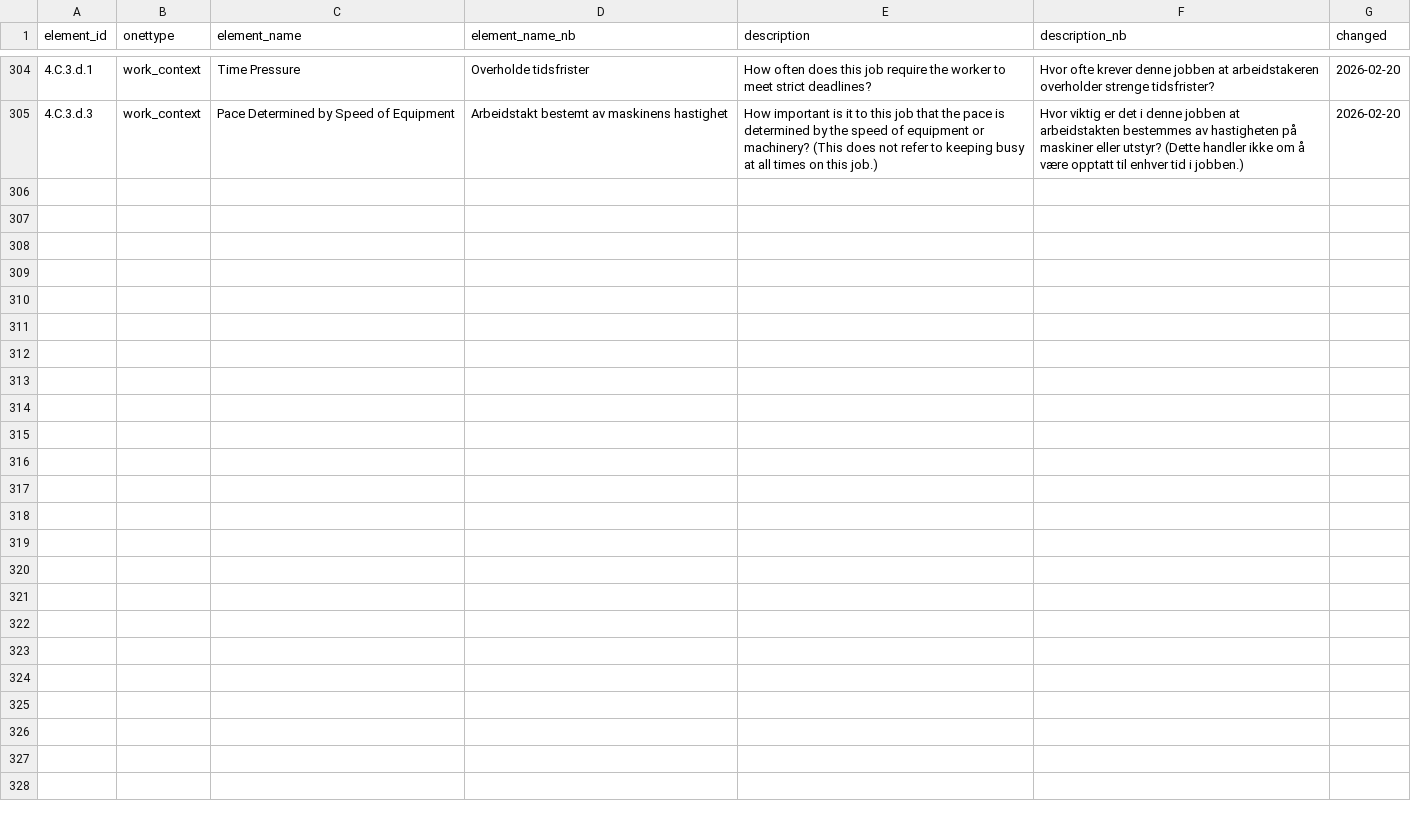
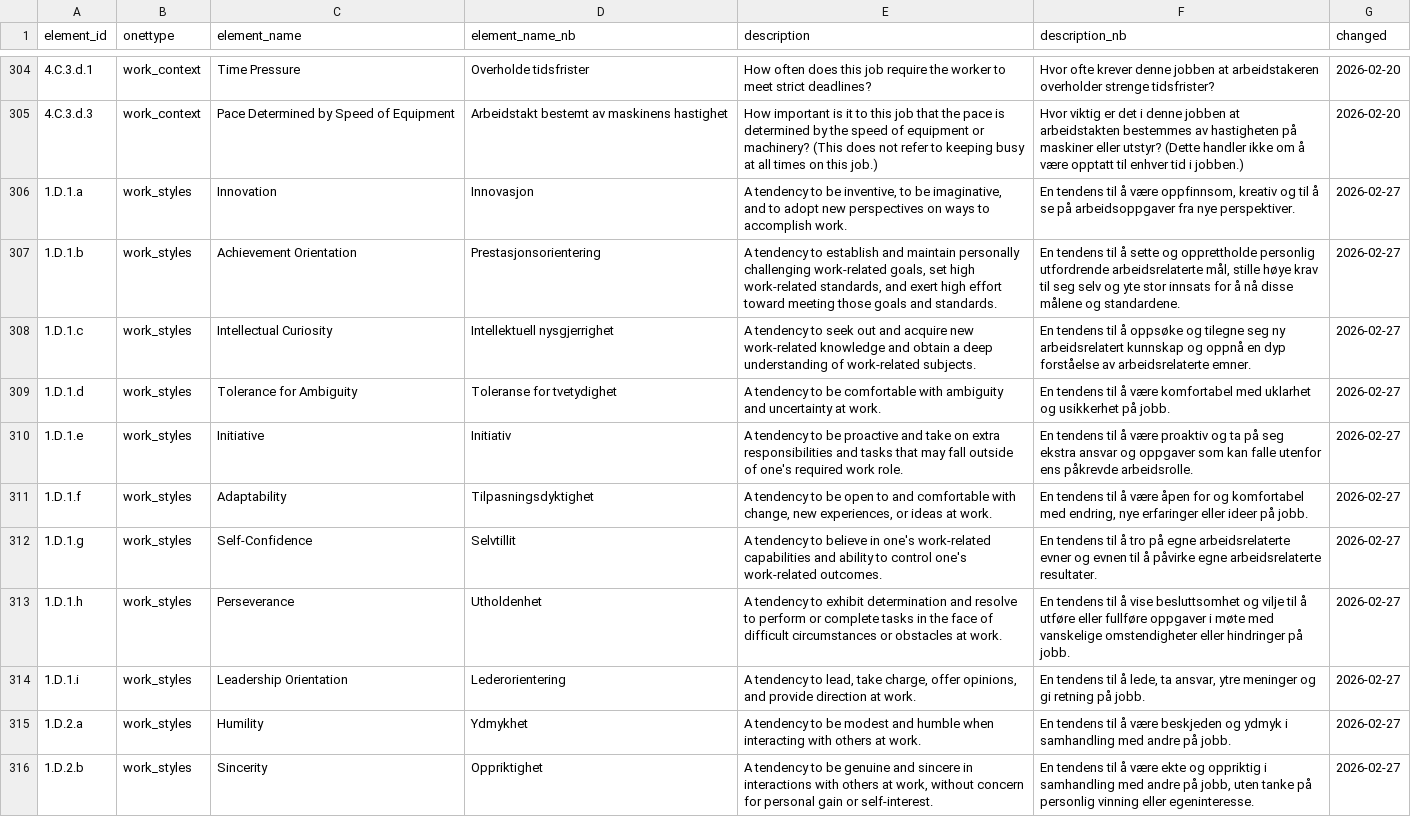
Before and after one commit to haraldgroven/onet_labour_market_stat, a TSV file: translations/content_model_reference_nb.tsv, drawn as a sheet; only a part is shown, gaps mark what is left out; the diff covers the shown part only; the diff names each change by its address in the sheet, - before the commit and + after, or states it on an @@ line.

Commit message:
work styles oversettinger

```diff
--- a/translations/content_model_reference_nb.tsv
+++ b/translations/content_model_reference_nb.tsv
+row 306: 1.D.1.a | work_styles | Innovation | Innovasjon | A tendency to be inventive, to be imaginative, and to adopt new perspectives on ways to accomplish work. | En tendens til å være oppfinnsom, kreativ og til å se på arbeidsoppgaver fra nye perspektiver. | 2026-02-27
+row 307: 1.D.1.b | work_styles | Achievement Orientation | Prestasjonsorientering | A tendency to establish and maintain personally challenging work-related goals, set high work-related standards, and exert high effort toward meeting those goals and standards. | En tendens til å sette og opprettholde personlig utfordrende arbeidsrelaterte mål, stille høye krav til seg selv og yte stor innsats for å nå disse målene og standardene. | 2026-02-27
+row 308: 1.D.1.c | work_styles | Intellectual Curiosity | Intellektuell nysgjerrighet | A tendency to seek out and acquire new work-related knowledge and obtain a deep understanding of work-related subjects. | En tendens til å oppsøke og tilegne seg ny arbeidsrelatert kunnskap og oppnå en dyp forståelse av arbeidsrelaterte emner. | 2026-02-27
+row 309: 1.D.1.d | work_styles | Tolerance for Ambiguity | Toleranse for tvetydighet | A tendency to be comfortable with ambiguity and uncertainty at work. | En tendens til å være komfortabel med uklarhet og usikkerhet på jobb. | 2026-02-27
+row 310: 1.D.1.e | work_styles | Initiative | Initiativ | A tendency to be proactive and take on extra responsibilities and tasks that may fall outside of one's required work role. | En tendens til å være proaktiv og ta på seg ekstra ansvar og oppgaver som kan falle utenfor ens påkrevde arbeidsrolle. | 2026-02-27
+row 311: 1.D.1.f | work_styles | Adaptability | Tilpasningsdyktighet | A tendency to be open to and comfortable with change, new experiences, or ideas at work. | En tendens til å være åpen for og komfortabel med endring, nye erfaringer eller ideer på jobb. | 2026-02-27
+row 312: 1.D.1.g | work_styles | Self-Confidence | Selvtillit | A tendency to believe in one's work-related capabilities and ability to control one's work-related outcomes. | En tendens til å tro på egne arbeidsrelaterte evner og evnen til å påvirke egne arbeidsrelaterte resultater. | 2026-02-27
+row 313: 1.D.1.h | work_styles | Perseverance | Utholdenhet | A tendency to exhibit determination and resolve to perform or complete tasks in the face of difficult circumstances or obstacles at work. | En tendens til å vise besluttsomhet og vilje til å utføre eller fullføre oppgaver i møte med vanskelige omstendigheter eller hindringer på jobb. | 2026-02-27
+row 314: 1.D.1.i | work_styles | Leadership Orientation | Lederorientering | A tendency to lead, take charge, offer opinions, and provide direction at work. | En tendens til å lede, ta ansvar, ytre meninger og gi retning på jobb. | 2026-02-27
+row 315: 1.D.2.a | work_styles | Humility | Ydmykhet | A tendency to be modest and humble when interacting with others at work. | En tendens til å være beskjeden og ydmyk i samhandling med andre på jobb. | 2026-02-27
+row 316: 1.D.2.b | work_styles | Sincerity | Oppriktighet | A tendency to be genuine and sincere in interactions with others at work, without concern for personal gain or self-interest. | En tendens til å være ekte og oppriktig i samhandling med andre på jobb, uten tanke på personlig vinning eller egeninteresse. | 2026-02-27
```
Also changed, not shown: 10 added rows elsewhere in this file.
